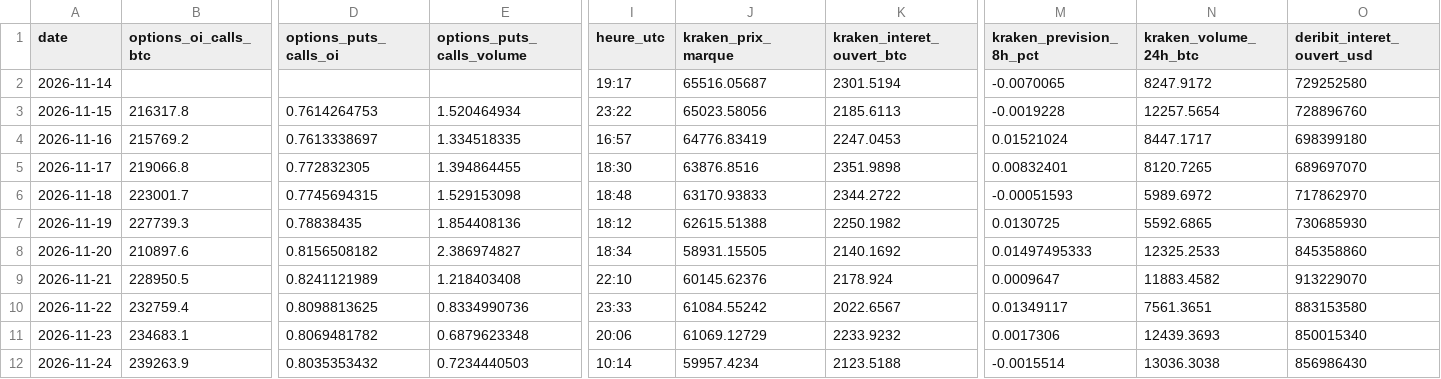
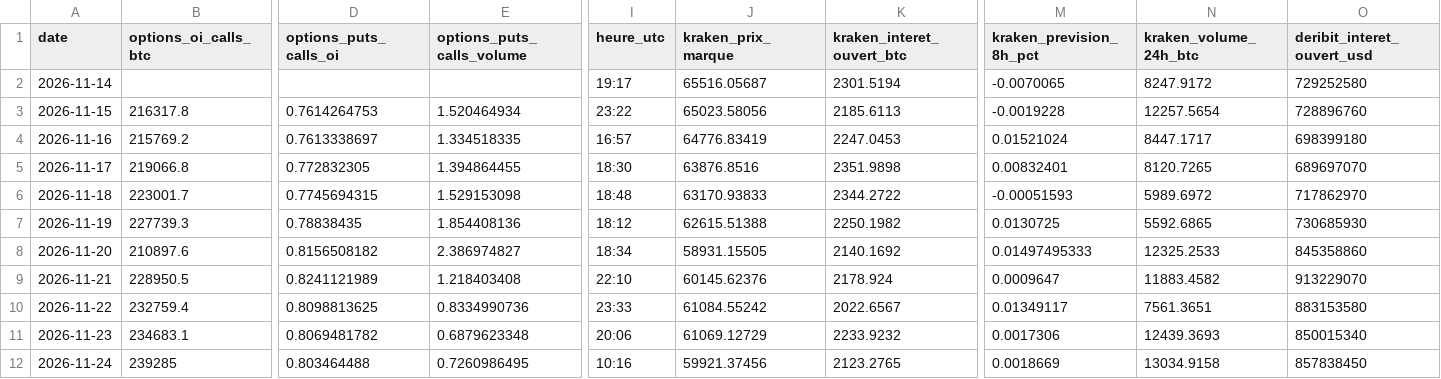
Before and after one commit to valentexi/btc-data, a CSV file: data/derives_instantane.csv, drawn as a sheet; only a part is shown, gaps mark what is left out; the diff names each change by its address in the sheet, - before the commit and + after, or states it on an @@ line.

```diff
--- a/data/derives_instantane.csv
+++ b/data/derives_instantane.csv
-B12 (options_oi_calls_btc): 239263.9
+B12 (options_oi_calls_btc): 239285
-D12 (options_puts_calls_oi): 0.8035353432
+D12 (options_puts_calls_oi): 0.803464488
-E12 (options_puts_calls_volume): 0.7234440503
+E12 (options_puts_calls_volume): 0.7260986495
-I12 (heure_utc): 10:14
+I12 (heure_utc): 10:16
-J12 (kraken_prix_marque): 59957.4234
+J12 (kraken_prix_marque): 59921.37456
-K12 (kraken_interet_ouvert_btc): 2123.5188
+K12 (kraken_interet_ouvert_btc): 2123.2765
-M12 (kraken_prevision_8h_pct): -0.0015514
+M12 (kraken_prevision_8h_pct): 0.0018669
-N12 (kraken_volume_24h_btc): 13036.3038
+N12 (kraken_volume_24h_btc): 13034.9158
-O12 (deribit_interet_ouvert_usd): 856986430
+O12 (deribit_interet_ouvert_usd): 857838450
```
Also changed, not shown: papier/registre.csv, papier/resultats.csv, 4 other files.
